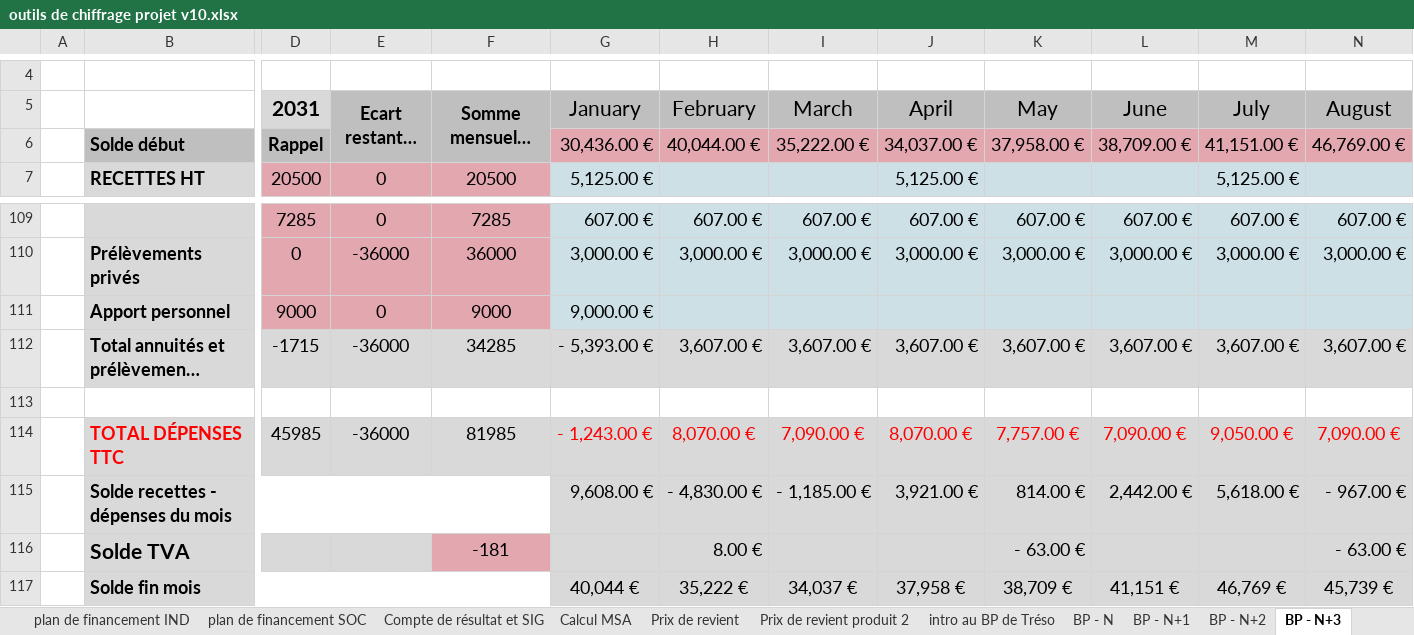
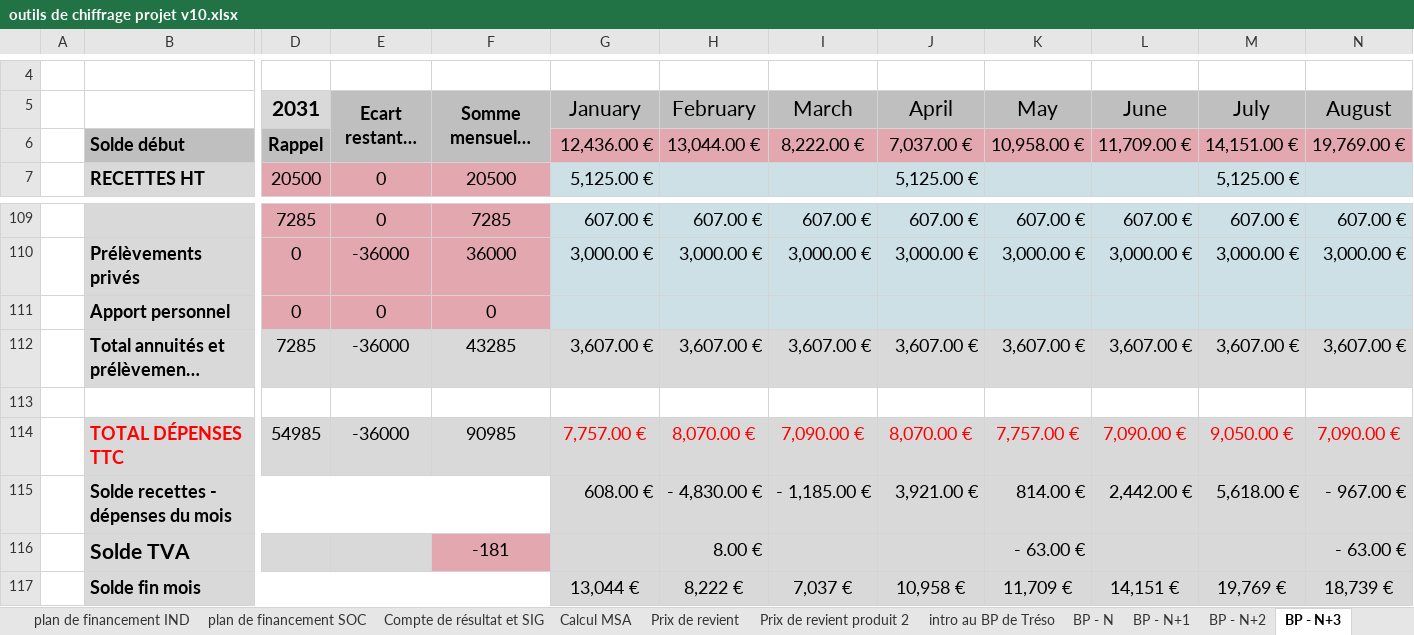
Before and after one commit to Guih44Yahoo/bprea2, an Excel workbook: outils de chiffrage projet v10.xlsx, sheet BP - N+3, drawn as a sheet; only a part is shown, gaps mark what is left out; long unchanged cells end in …; values as stored, in another font and other column widths than the file's, no borders; charts and pictures not drawn; removed rows and columns are numbered as before the commit, all else as after; rows hold the shown columns only; the diff names each change by its address in the sheet, - before the commit and + after, or states it on an @@ line.

```diff
--- a/outils de chiffrage projet v10.xlsx (sheet BP - N+3)
+++ b/outils de chiffrage projet v10.xlsx (sheet BP - N+3)
-row 6:  | Solde début | Rappel |  |  | 30,436.00 € | 40,044.00 € | 35,222.00 € | 34,037.00 € | 37,958.00 € | 38,709.00 € | 41,151.00 € | 46,769.00 €
+row 6:  | Solde début | Rappel |  |  | 12,436.00 € | 13,044.00 € | 8,222.00 € | 7,037.00 € | 10,958.00 € | 11,709.00 € | 14,151.00 € | 19,769.00 €
-row 111:  | Apport personnel | 9000 | 0 | 9000 | 9,000.00 €
+row 111:  | Apport personnel | 0 | 0 | 0
-D112 (2031): -1715
+D112 (2031): 7285
-F112 (Somme mensuelle enregistrée): 34285
+F112 (Somme mensuelle enregistrée): 43285
-G112 (January): - 5,393.00 €
+G112 (January): 3,607.00 €
-D114 (2031): 45985
+D114 (2031): 54985
-F114 (Somme mensuelle enregistrée): 81985
+F114 (Somme mensuelle enregistrée): 90985
-G114 (January): - 1,243.00 €
+G114 (January): 7,757.00 €
-G115 (January): 9,608.00 €
+G115 (January): 608.00 €
-row 117:  | Solde fin mois |  |  |  | 40,044 € | 35,222 € | 34,037 € | 37,958 € | 38,709 € | 41,151 € | 46,769 € | 45,739 €
+row 117:  | Solde fin mois |  |  |  | 13,044 € | 8,222 € | 7,037 € | 10,958 € | 11,709 € | 14,151 € | 19,769 € | 18,739 €
```
Also changed, not shown: sheet graphique BPT, sheet BP - N+5, sheet BP - N+2, sheet BP - N+1, sheet BP - N+6, sheet BP - N+4, 1 more sheet, charts or pictures.
